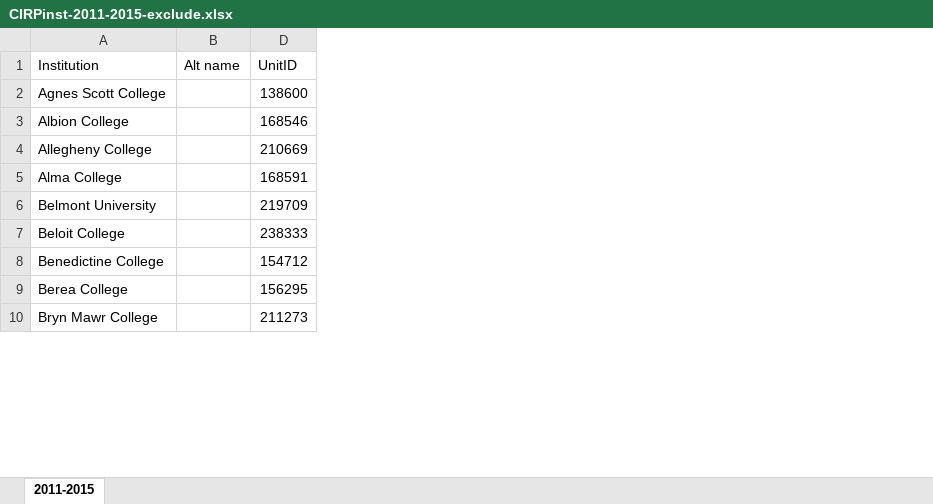
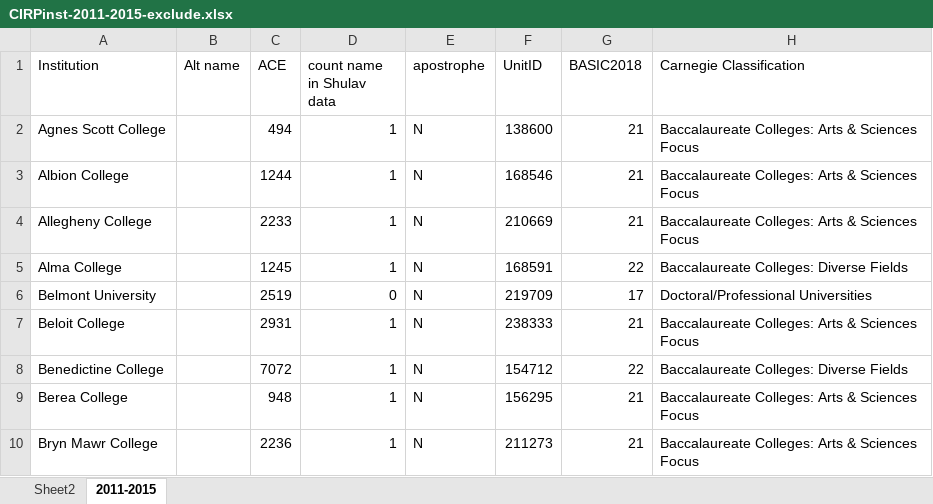
Before and after one commit to huayingq1996/IR_project, an Excel workbook: previous_work/CIRPinst-2011-2015-exclude.xlsx, sheet 2011-2015, drawn as a sheet; only a part is shown; values as stored, in another font and other column widths than the file's, no borders; the diff names each change by its address in the sheet, - before the commit and + after, or states it on an @@ line.

```diff
--- a/previous_work/CIRPinst-2011-2015-exclude.xlsx (sheet 2011-2015)
+++ b/previous_work/CIRPinst-2011-2015-exclude.xlsx (sheet 2011-2015)
+sheet tab: Sheet2
@@ column C (ACE) unhidden, rows 2-10: 494 | 1244 | 2233 | 1245 | 2519 | 2931 | 7072 | 948 | 2236 @@
+column D (count name in Shulav data), rows 2-10: 1 | 1 | 1 | 1 | 0 | 1 | 1 | 1 | 1
+column E (apostrophe), rows 2-10: all N
+column G (BASIC2018), rows 2-10: 21 | 21 | 21 | 22 | 17 | 21 | 22 | 21 | 21
+column H (Carnegie Classification), rows 2-10: Baccalaureate Colleges: Arts & Sciences Focus | Baccalaureate Colleges: Arts & Sciences Focus | Baccalaureate Colleges: Arts & Sciences Focus | Baccalaureate Colleges: Diverse Fields | Doctoral/Professional Universities | Baccalaureate Colleges: Arts & Sciences Focus | Baccalaureate Colleges: Diverse Fields | Baccalaureate Colleges: Arts & Sciences Focus | Baccalaureate Colleges: Arts & Sciences Focus
```
Also changed, not shown: 1 other file.
